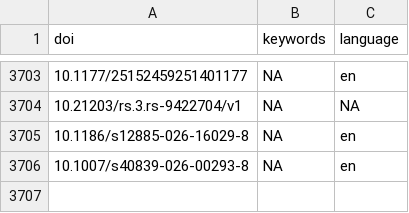
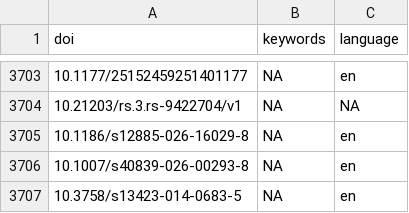
Before and after one commit to forrtproject/FReD-data, a CSV file: cache/openalex_keywords_language.csv, drawn as a sheet; only a part is shown, gaps mark what is left out.

```diff
--- a/cache/openalex_keywords_language.csv
+++ b/cache/openalex_keywords_language.csv
@@ -3706 +3706,2 @@
 "10.1007/s40839-026-00293-8",NA,"en"
+"10.3758/s13423-014-0683-5",NA,"en"
```
Also changed, not shown: cache/unpaywall_oa.csv, 5 other files.
